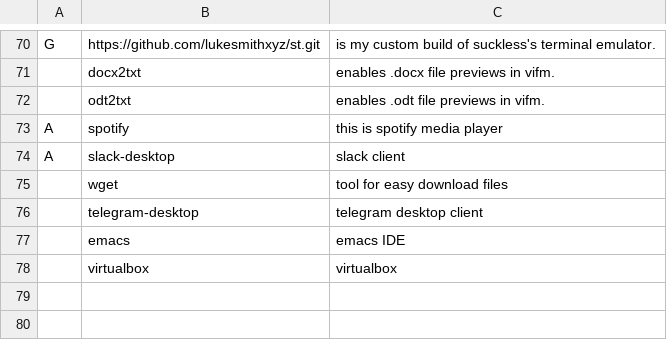
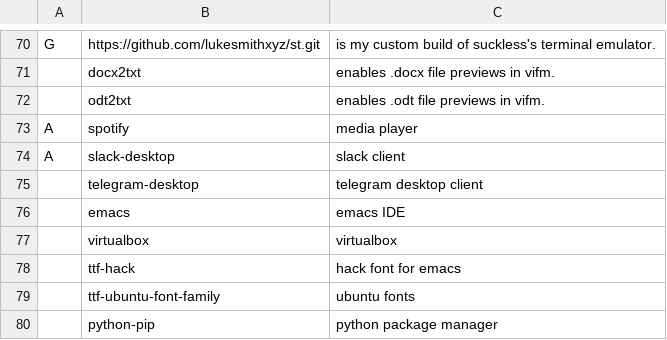
Before and after one commit to forgoty/LARBS, a CSV file: progs.csv, drawn as a sheet; only a part is shown, gaps mark what is left out.

```diff
--- a/progs.csv
+++ b/progs.csv
@@ -72,5 +72,4 @@ G,https://github.com/lukesmithxyz/st.git,"is my custom build of suckless's termi
 ,odt2txt,"enables .odt file previews in vifm."
-A,spotify, "this is spotify media player"
+A,spotify, " media player"
 A,slack-desktop, "slack client"
-,wget, "tool for easy download files"
 ,telegram-desktop, "telegram desktop client"
@@ -78 +77,4 @@ A,slack-desktop, "slack client"
 ,virtualbox, "virtualbox"
+,ttf-hack, "hack font for emacs"
+,ttf-ubuntu-font-family, "ubuntu fonts"
+,python-pip, "python package manager"
```
Also changed, not shown: 1 other file.
